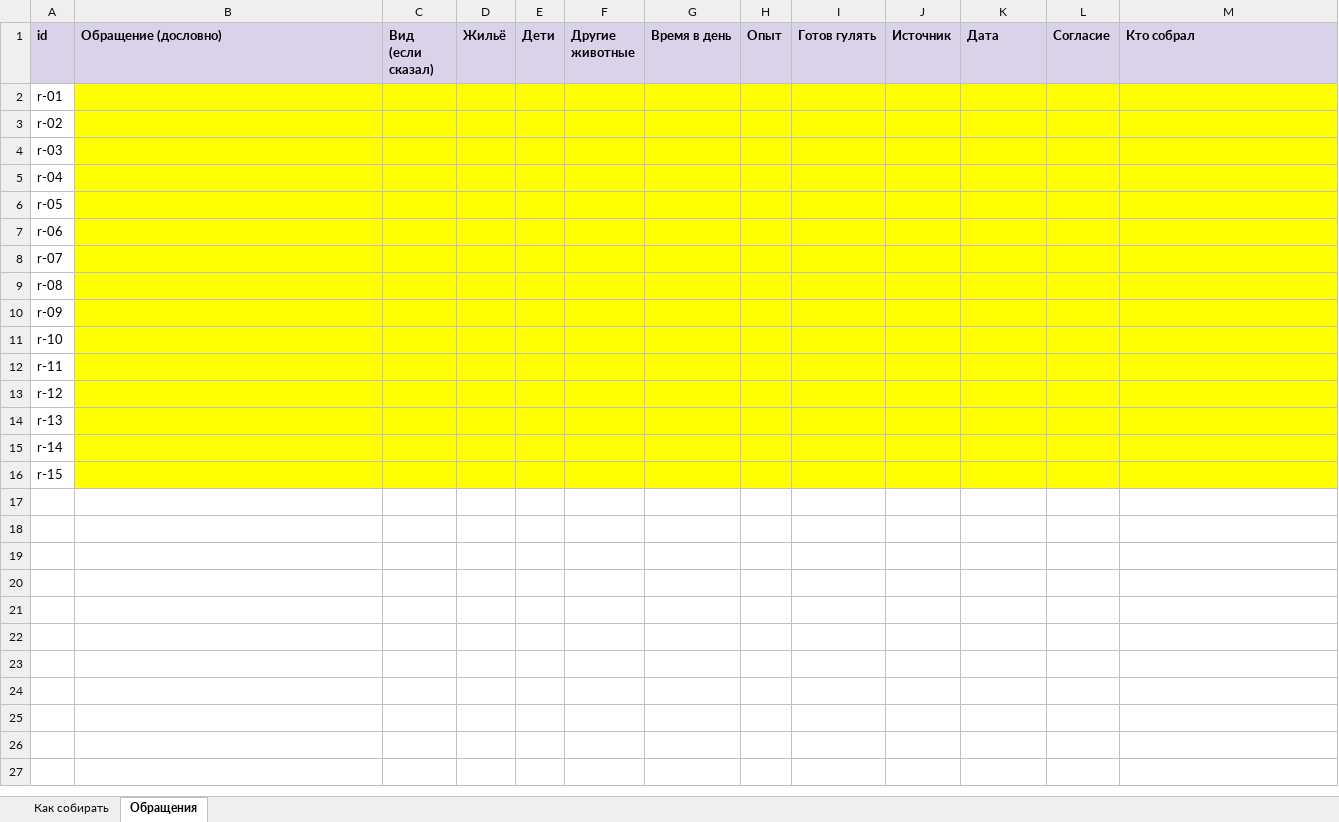
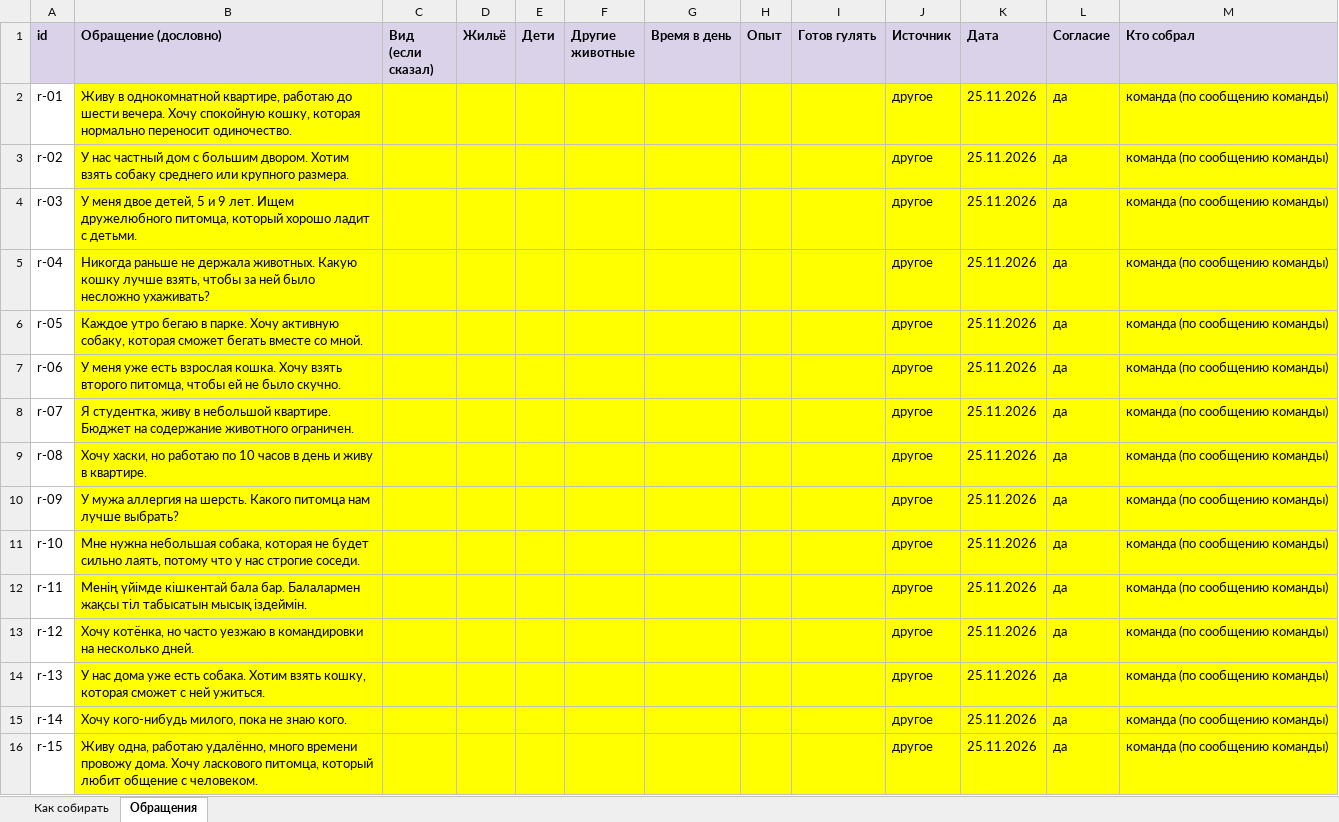
Before and after one commit to kokanovaamina93/PetHome, an Excel workbook: evals/labeling/4_real_requests.xlsx, sheet Обращения, drawn as a sheet; values as stored, in another font and other column widths than the file's, no borders; the diff names each change by its address in the sheet, - before the commit and + after, or states it on an @@ line.

```diff
--- a/evals/labeling/4_real_requests.xlsx (sheet Обращения)
+++ b/evals/labeling/4_real_requests.xlsx (sheet Обращения)
-B2 (Обращение (дословно)): (empty)
+B2 (Обращение (дословно)): Живу в однокомнатной квартире, работаю до шести вечера. Хочу спокойную кошку, которая нормально переносит одиночество.
-J2:J16 (Источник): (empty)
+J2:J16 (Источник): другое
-K2:K16 (Дата): (empty)
+K2:K16 (Дата): 25.11.2026
-L2:L16 (Согласие): (empty)
+L2:L16 (Согласие): да
-M2:M16 (Кто собрал): (empty)
+M2:M16 (Кто собрал): команда (по сообщению команды)
-B3 (Обращение (дословно)): (empty)
+B3 (Обращение (дословно)): У нас частный дом с большим двором. Хотим взять собаку среднего или крупного размера.
-B4 (Обращение (дословно)): (empty)
+B4 (Обращение (дословно)): У меня двое детей, 5 и 9 лет. Ищем дружелюбного питомца, который хорошо ладит с детьми.
-B5 (Обращение (дословно)): (empty)
+B5 (Обращение (дословно)): Никогда раньше не держала животных. Какую кошку лучше взять, чтобы за ней было несложно ухаживать?
-B6 (Обращение (дословно)): (empty)
+B6 (Обращение (дословно)): Каждое утро бегаю в парке. Хочу активную собаку, которая сможет бегать вместе со мной.
-B7 (Обращение (дословно)): (empty)
+B7 (Обращение (дословно)): У меня уже есть взрослая кошка. Хочу взять второго питомца, чтобы ей не было скучно.
-B8 (Обращение (дословно)): (empty)
+B8 (Обращение (дословно)): Я студентка, живу в небольшой квартире. Бюджет на содержание животного ограничен.
-B9 (Обращение (дословно)): (empty)
+B9 (Обращение (дословно)): Хочу хаски, но работаю по 10 часов в день и живу в квартире.
-B10 (Обращение (дословно)): (empty)
+B10 (Обращение (дословно)): У мужа аллергия на шерсть. Какого питомца нам лучше выбрать?
-B11 (Обращение (дословно)): (empty)
+B11 (Обращение (дословно)): Мне нужна небольшая собака, которая не будет сильно лаять, потому что у нас строгие соседи.
-B12 (Обращение (дословно)): (empty)
+B12 (Обращение (дословно)): Менің үйімде кішкентай бала бар. Балалармен жақсы тіл табысатын мысық іздеймін.
-B13 (Обращение (дословно)): (empty)
+B13 (Обращение (дословно)): Хочу котёнка, но часто уезжаю в командировки на несколько дней.
-B14 (Обращение (дословно)): (empty)
+B14 (Обращение (дословно)): У нас дома уже есть собака. Хотим взять кошку, которая сможет с ней ужиться.
-B15 (Обращение (дословно)): (empty)
+B15 (Обращение (дословно)): Хочу кого-нибудь милого, пока не знаю кого.
-B16 (Обращение (дословно)): (empty)
+B16 (Обращение (дословно)): Живу одна, работаю удалённо, много времени провожу дома. Хочу ласкового питомца, который любит общение с человеком.
```
Also changed, not shown: 6 other files.
